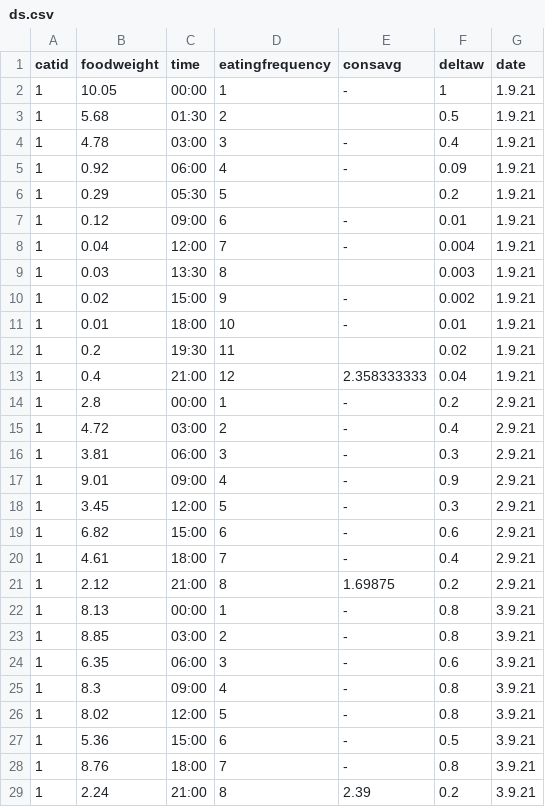
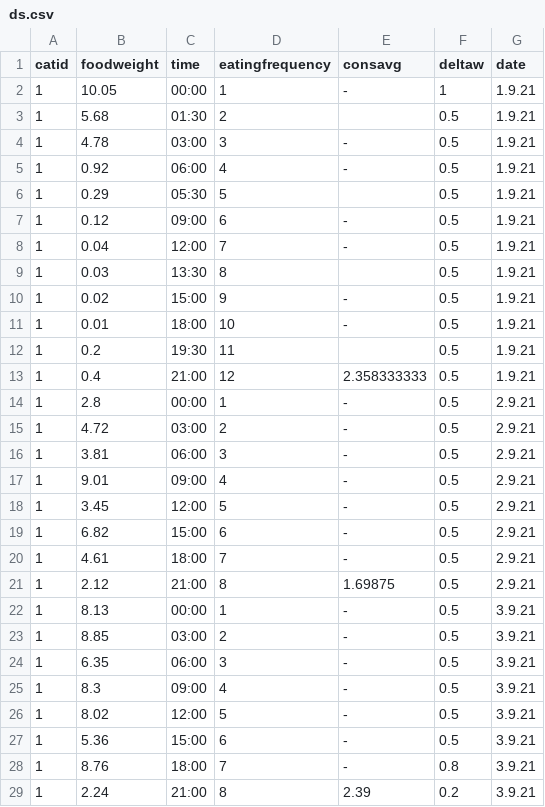
Before and after one commit to matanya679/dataset_final_task, a CSV file: ds.csv, drawn as a sheet; only a part is shown; the diff covers the shown part only.

Commit message:
Add files via upload

```diff
--- a/ds.csv
+++ b/ds.csv
@@ -3,25 +3,25 @@ catid,foodweight,time,eatingfrequency,consavg,deltaw,date
 1,5.68,01:30,2,,0.5,1.9.21
-1,4.78,03:00,3,-,0.4,1.9.21
-1,0.92,06:00,4,-,0.09,1.9.21
-1,0.29,05:30,5,,0.2,1.9.21
-1,0.12,09:00,6,-,0.01,1.9.21
-1,0.04,12:00,7,-,0.004,1.9.21
-1,0.03,13:30,8,,0.003,1.9.21
-1,0.02,15:00,9,-,0.002,1.9.21
-1,0.01,18:00,10,-,0.01,1.9.21
-1,0.2,19:30,11,,0.02,1.9.21
-1,0.4,21:00,12,2.358333333,0.04,1.9.21
-1,2.8,00:00,1,-,0.2,2.9.21
-1,4.72,03:00,2,-,0.4,2.9.21
-1,3.81,06:00,3,-,0.3,2.9.21
-1,9.01,09:00,4,-,0.9,2.9.21
-1,3.45,12:00,5,-,0.3,2.9.21
-1,6.82,15:00,6,-,0.6,2.9.21
-1,4.61,18:00,7,-,0.4,2.9.21
-1,2.12,21:00,8,1.69875,0.2,2.9.21
-1,8.13,00:00,1,-,0.8,3.9.21
-1,8.85,03:00,2,-,0.8,3.9.21
-1,6.35,06:00,3,-,0.6,3.9.21
-1,8.3,09:00,4,-,0.8,3.9.21
-1,8.02,12:00,5,-,0.8,3.9.21
+1,4.78,03:00,3,-,0.5,1.9.21
+1,0.92,06:00,4,-,0.5,1.9.21
+1,0.29,05:30,5,,0.5,1.9.21
+1,0.12,09:00,6,-,0.5,1.9.21
+1,0.04,12:00,7,-,0.5,1.9.21
+1,0.03,13:30,8,,0.5,1.9.21
+1,0.02,15:00,9,-,0.5,1.9.21
+1,0.01,18:00,10,-,0.5,1.9.21
+1,0.2,19:30,11,,0.5,1.9.21
+1,0.4,21:00,12,2.358333333,0.5,1.9.21
+1,2.8,00:00,1,-,0.5,2.9.21
+1,4.72,03:00,2,-,0.5,2.9.21
+1,3.81,06:00,3,-,0.5,2.9.21
+1,9.01,09:00,4,-,0.5,2.9.21
+1,3.45,12:00,5,-,0.5,2.9.21
+1,6.82,15:00,6,-,0.5,2.9.21
+1,4.61,18:00,7,-,0.5,2.9.21
+1,2.12,21:00,8,1.69875,0.5,2.9.21
+1,8.13,00:00,1,-,0.5,3.9.21
+1,8.85,03:00,2,-,0.5,3.9.21
+1,6.35,06:00,3,-,0.5,3.9.21
+1,8.3,09:00,4,-,0.5,3.9.21
+1,8.02,12:00,5,-,0.5,3.9.21
 1,5.36,15:00,6,-,0.5,3.9.21
```
Also changed, not shown: 23 edited cells elsewhere in this file.
